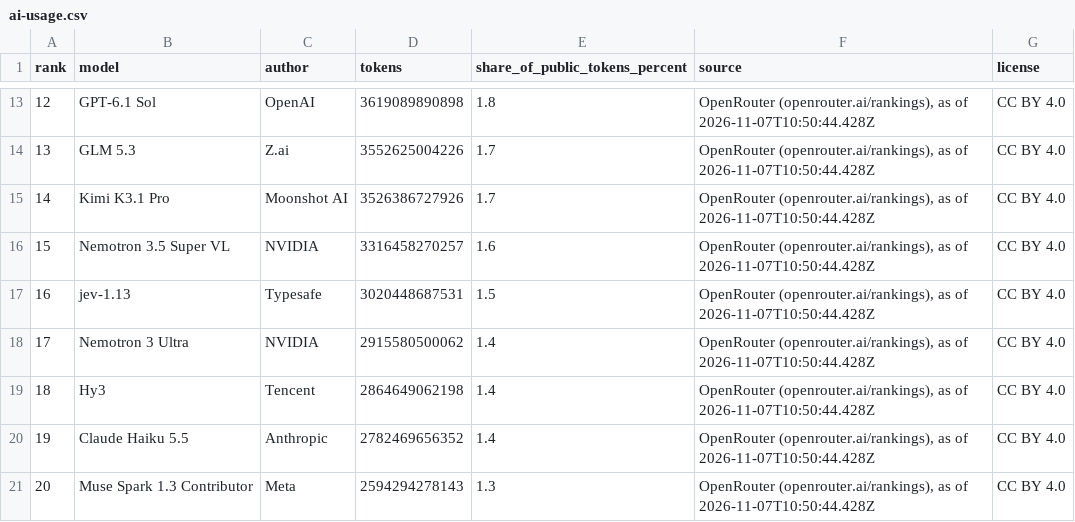
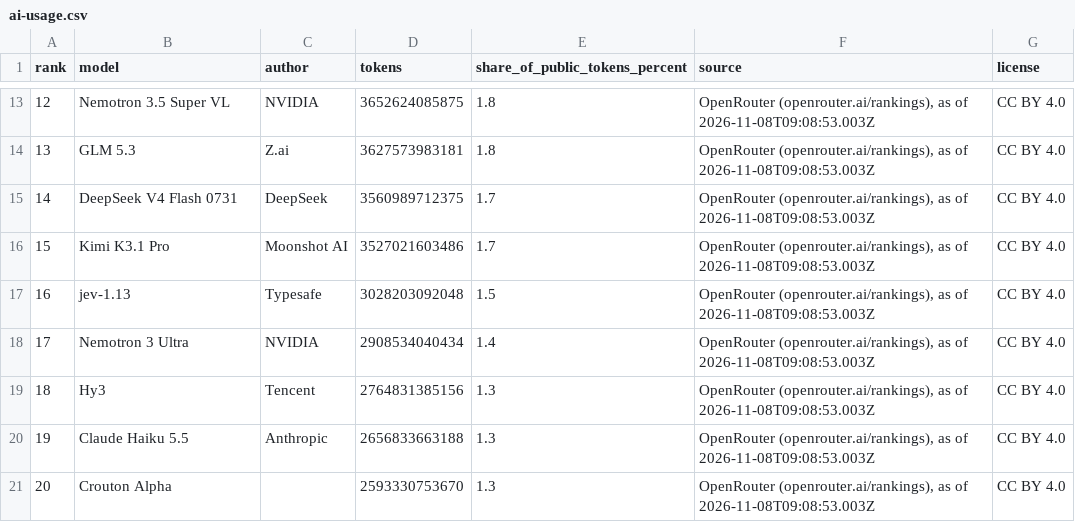
Before and after one commit to mantoufan/cvcm, a CSV file: public/rankings/ai-usage.csv, drawn as a sheet; only a part is shown, gaps mark what is left out; the diff covers the shown part only.

```diff
--- a/public/rankings/ai-usage.csv
+++ b/public/rankings/ai-usage.csv
@@ -13,9 +13,9 @@ rank,model,author,tokens,share_of_public_tokens_percent,source,license
-12,GPT-6.1 Sol,OpenAI,3619089890898,1.8,"OpenRouter (openrouter.ai/rankings), as of 2026-11-07T10:50:44.428Z",CC BY 4.0
-13,GLM 5.3,Z.ai,3552625004226,1.7,"OpenRouter (openrouter.ai/rankings), as of 2026-11-07T10:50:44.428Z",CC BY 4.0
-14,Kimi K3.1 Pro,Moonshot AI,3526386727926,1.7,"OpenRouter (openrouter.ai/rankings), as of 2026-11-07T10:50:44.428Z",CC BY 4.0
-15,Nemotron 3.5 Super VL,NVIDIA,3316458270257,1.6,"OpenRouter (openrouter.ai/rankings), as of 2026-11-07T10:50:44.428Z",CC BY 4.0
-16,jev-1.13,Typesafe,3020448687531,1.5,"OpenRouter (openrouter.ai/rankings), as of 2026-11-07T10:50:44.428Z",CC BY 4.0
-17,Nemotron 3 Ultra,NVIDIA,2915580500062,1.4,"OpenRouter (openrouter.ai/rankings), as of 2026-11-07T10:50:44.428Z",CC BY 4.0
-18,Hy3,Tencent,2864649062198,1.4,"OpenRouter (openrouter.ai/rankings), as of 2026-11-07T10:50:44.428Z",CC BY 4.0
-19,Claude Haiku 5.5,Anthropic,2782469656352,1.4,"OpenRouter (openrouter.ai/rankings), as of 2026-11-07T10:50:44.428Z",CC BY 4.0
-20,Muse Spark 1.3 Contributor,Meta,2594294278143,1.3,"OpenRouter (openrouter.ai/rankings), as of 2026-11-07T10:50:44.428Z",CC BY 4.0
+12,Nemotron 3.5 Super VL,NVIDIA,3652624085875,1.8,"OpenRouter (openrouter.ai/rankings), as of 2026-11-08T09:08:53.003Z",CC BY 4.0
+13,GLM 5.3,Z.ai,3627573983181,1.8,"OpenRouter (openrouter.ai/rankings), as of 2026-11-08T09:08:53.003Z",CC BY 4.0
+14,DeepSeek V4 Flash 0731,DeepSeek,3560989712375,1.7,"OpenRouter (openrouter.ai/rankings), as of 2026-11-08T09:08:53.003Z",CC BY 4.0
+15,Kimi K3.1 Pro,Moonshot AI,3527021603486,1.7,"OpenRouter (openrouter.ai/rankings), as of 2026-11-08T09:08:53.003Z",CC BY 4.0
+16,jev-1.13,Typesafe,3028203092048,1.5,"OpenRouter (openrouter.ai/rankings), as of 2026-11-08T09:08:53.003Z",CC BY 4.0
+17,Nemotron 3 Ultra,NVIDIA,2908534040434,1.4,"OpenRouter (openrouter.ai/rankings), as of 2026-11-08T09:08:53.003Z",CC BY 4.0
+18,Hy3,Tencent,2764831385156,1.3,"OpenRouter (openrouter.ai/rankings), as of 2026-11-08T09:08:53.003Z",CC BY 4.0
+19,Claude Haiku 5.5,Anthropic,2656833663188,1.3,"OpenRouter (openrouter.ai/rankings), as of 2026-11-08T09:08:53.003Z",CC BY 4.0
+20,Crouton Alpha,,2593330753670,1.3,"OpenRouter (openrouter.ai/rankings), as of 2026-11-08T09:08:53.003Z",CC BY 4.0
```
Also changed, not shown: 40 edited cells elsewhere in this file, public/rankings/ai-companies.csv, 3 other files.
